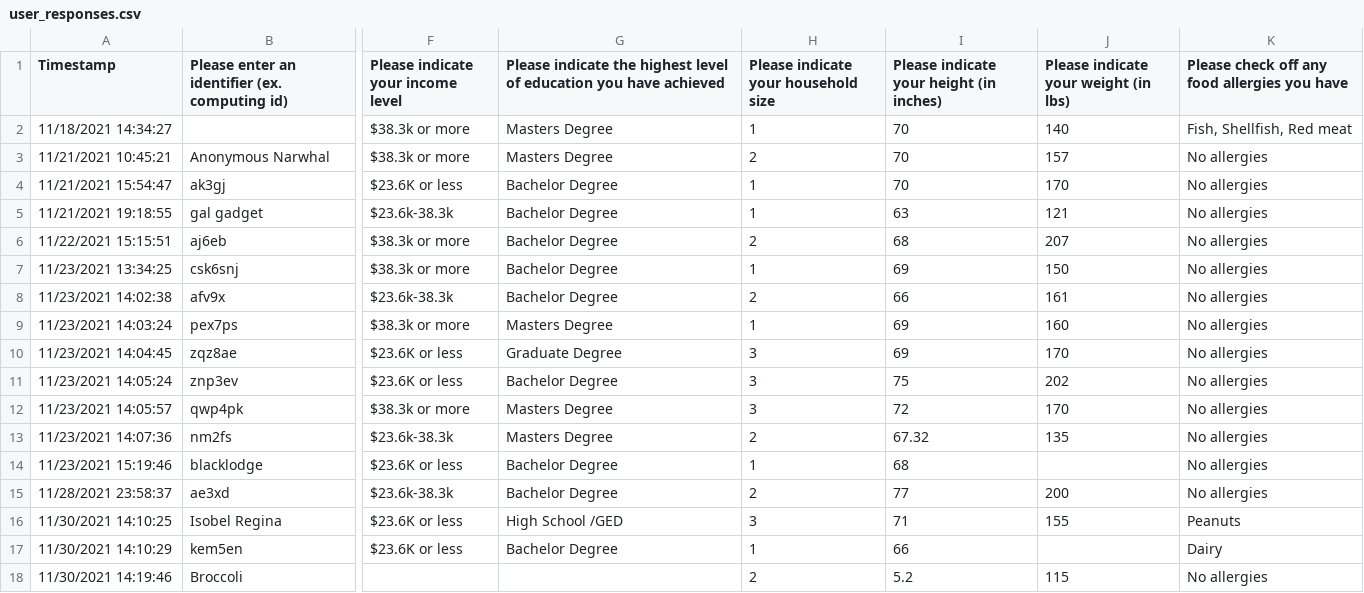
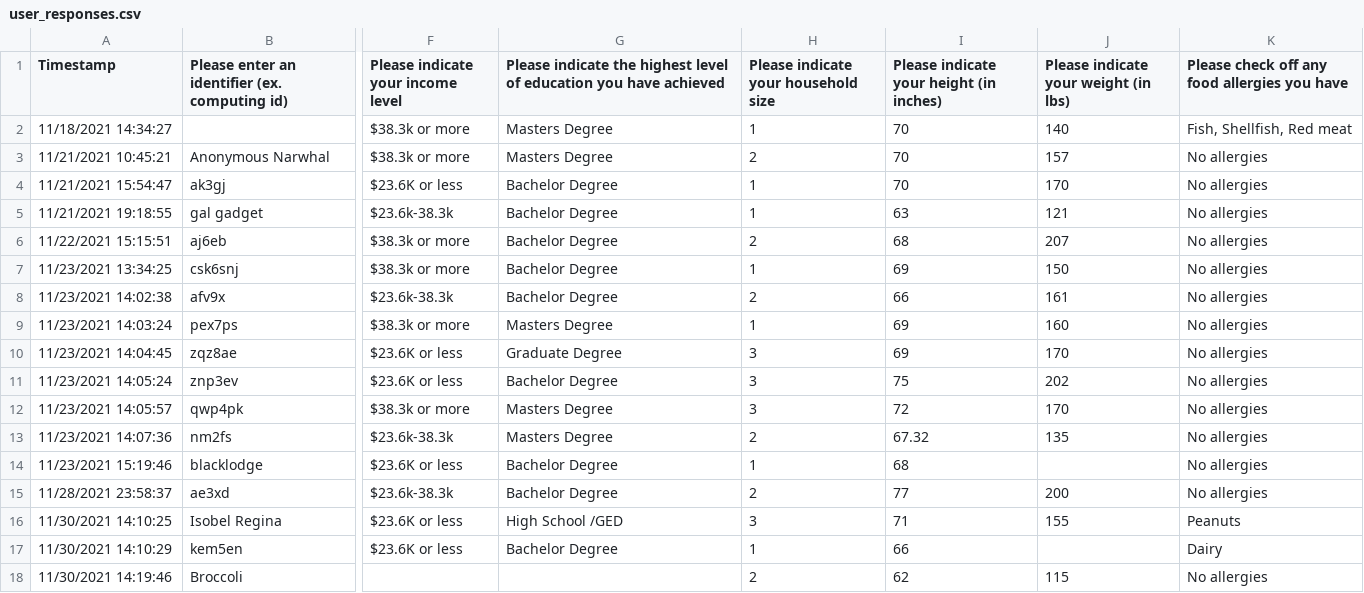
Before and after one commit to HAI-lab-UVA/AI4G, a CSV file: comms-1/data/user_responses.csv, drawn as a sheet; only a part is shown, gaps mark what is left out; the diff names each change by its address in the sheet, - before the commit and + after, or states it on an @@ line.

Commit message:
Updating user_sim to be more realistic

```diff
--- a/comms-1/data/user_responses.csv
+++ b/comms-1/data/user_responses.csv
-I18: 5.2
+I18: 62
```
Also changed, not shown: 2 other files.
